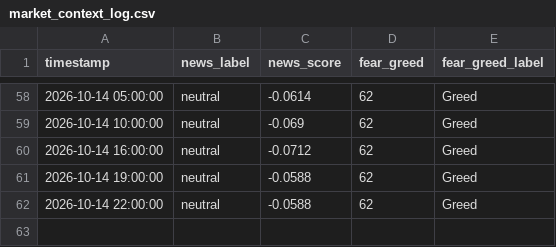
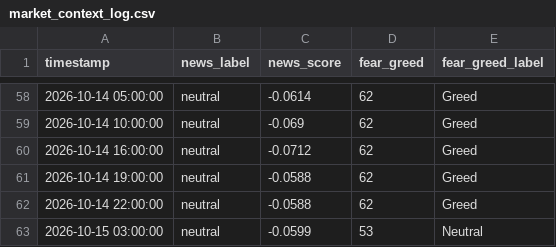
Before and after one commit to adhammhaythem689-bit/trading-bot, a CSV file: market_context_log.csv, drawn as a sheet; only a part is shown, gaps mark what is left out; the diff names each change by its address in the sheet, - before the commit and + after, or states it on an @@ line.

```diff
--- a/market_context_log.csv
+++ b/market_context_log.csv
+row 63: 2026-10-15 03:00:00 | neutral | -0.0599 | 53 | Neutral
```
Also changed, not shown: paper_trade_log.csv, 3 other files.
